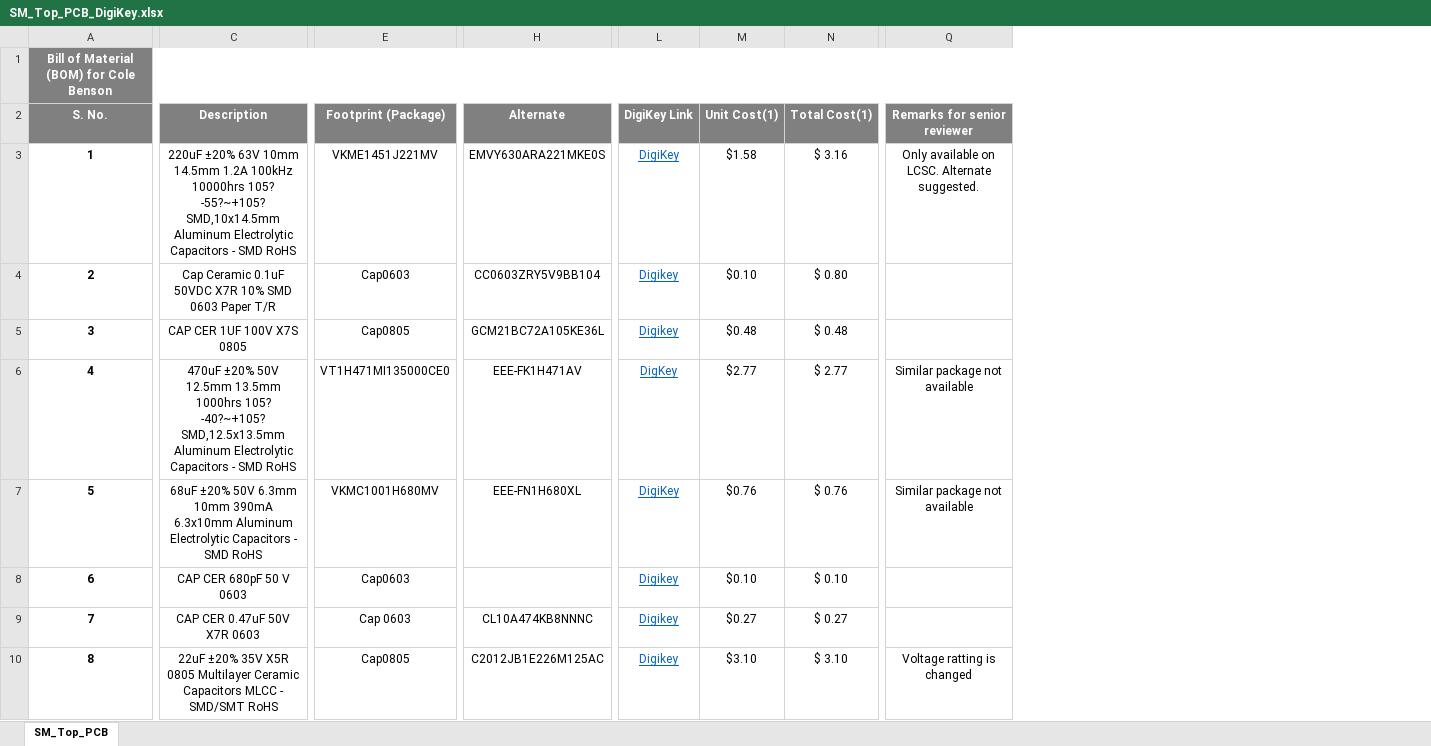
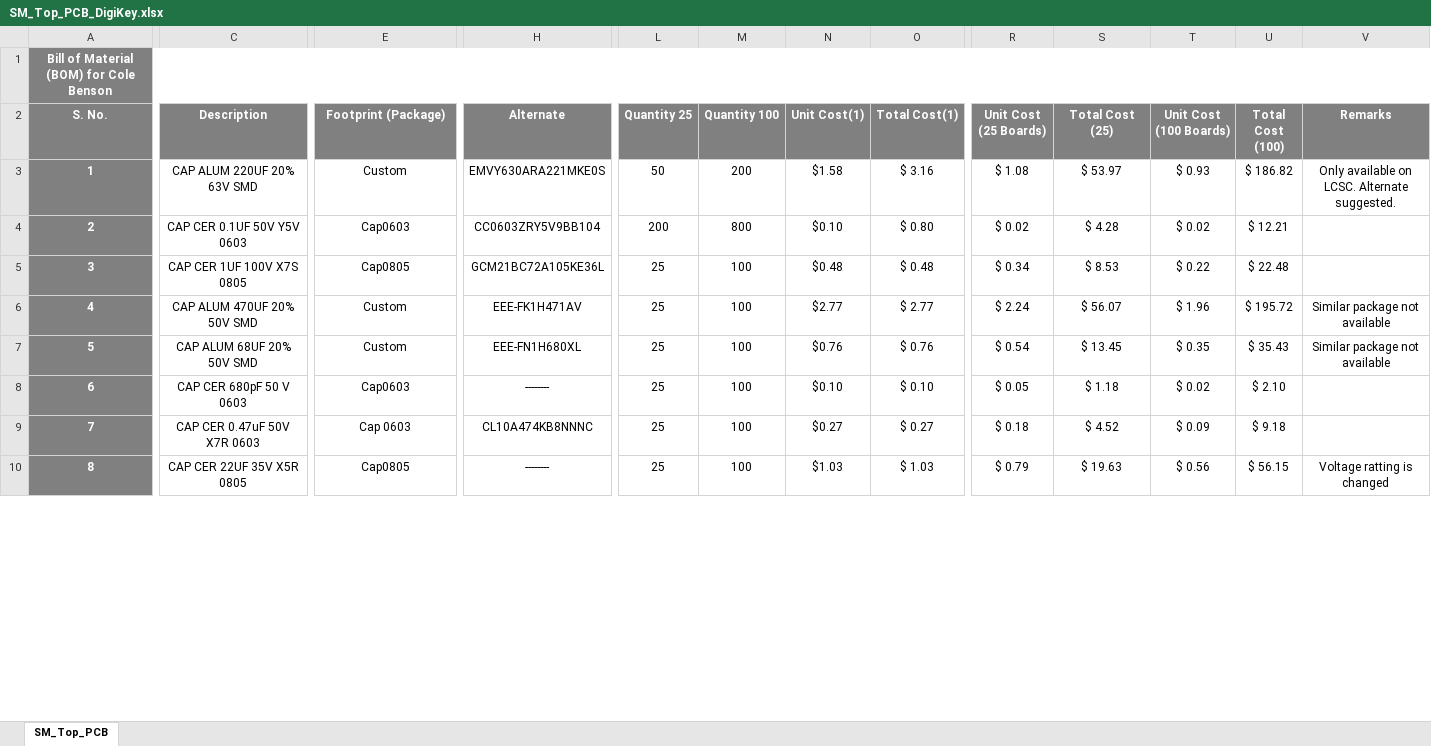
Before and after one commit to eSpark-Backup/colebenson-smartmotors, an Excel workbook: Deliverables/SM_Top Board/_BOM/SM_Top_PCB_DigiKey.xlsx, sheet SM_Top_PCB, drawn as a sheet; only a part is shown, gaps mark what is left out; values as stored, in another font and other column widths than the file's, no borders; conditional formats not drawn; removed rows and columns are numbered as before the commit, all else as after; the diff covers the shown part only; the diff names each change by its address in the sheet, - before the commit and + after, or states it on an @@ line.

Commit message:
Latest Digikey BOM
TOP PCB and Bottom PCB

```diff
--- a/Deliverables/SM_Top Board/_BOM/SM_Top_PCB_DigiKey.xlsx (sheet SM_Top_PCB)
+++ b/Deliverables/SM_Top Board/_BOM/SM_Top_PCB_DigiKey.xlsx (sheet SM_Top_PCB)
-column L (DigiKey Link), rows 3-10: DigiKey | Digikey | Digikey | DigKey | DigiKey | Digikey | Digikey | Digikey
+column L (Quantity 25), rows 3-10: 50 | 200 | 25 | 25 | 25 | 25 | 25 | 25
+column M (Quantity 100), rows 3-10: 200 | 800 | 100 | 100 | 100 | 100 | 100 | 100
+column R (Unit Cost (25 Boards)), rows 3-10: $ 1.08 | $ 0.02 | $ 0.34 | $ 2.24 | $ 0.54 | $ 0.05 | $ 0.18 | $ 0.79
+column S (Total Cost (25)), rows 3-10: $ 53.97 | $ 4.28 | $ 8.53 | $ 56.07 | $ 13.45 | $ 1.18 | $ 4.52 | $ 19.63
+column T (Unit Cost (100 Boards)), rows 3-10: $ 0.93 | $ 0.02 | $ 0.22 | $ 1.96 | $ 0.35 | $ 0.02 | $ 0.09 | $ 0.56
+column U (Total Cost (100)), rows 3-10: $ 186.82 | $ 12.21 | $ 22.48 | $ 195.72 | $ 35.43 | $ 2.10 | $ 9.18 | $ 56.15
-V2: Remarks for senior reviewer
+V2: Remarks
@@ A3:A10 fill: none → #808080, text colour: black → #FFFFFF @@
-C3 (Description): 220uF ±20% 63V 10mm 14.5mm 1.2A 100kHz 10000hrs 105? -55?~+105? SMD,10x14.5mm Aluminum Electrolytic Capacitors - SMD RoHS
+C3 (Description): CAP ALUM 220UF 20% 63V SMD
-E3 (Footprint (Package)): VKME1451J221MV
+E3 (Footprint (Package)): Custom
-C4 (Description): Cap Ceramic 0.1uF 50VDC X7R 10% SMD 0603 Paper T/R
+C4 (Description): CAP CER 0.1UF 50V Y5V 0603
-C6 (Description): 470uF ±20% 50V 12.5mm 13.5mm 1000hrs 105? -40?~+105? SMD,12.5x13.5mm Aluminum Electrolytic Capacitors - SMD RoHS
+C6 (Description): CAP ALUM 470UF 20% 50V SMD
-E6 (Footprint (Package)): VT1H471MI135000CE0
+E6 (Footprint (Package)): Custom
-C7 (Description): 68uF ±20% 50V 6.3mm 10mm 390mA 6.3x10mm Aluminum Electrolytic Capacitors - SMD RoHS
+C7 (Description): CAP ALUM 68UF 20% 50V SMD
-E7 (Footprint (Package)): VKMC1001H680MV
+E7 (Footprint (Package)): Custom
-H8 (Alternate): (empty)
+H8 (Alternate): --------
-C10 (Description): 22uF ±20% 35V X5R 0805 Multilayer Ceramic Capacitors MLCC - SMD/SMT RoHS
+C10 (Description): CAP CER 22UF 35V X5R 0805
-H10 (Alternate): C2012JB1E226M125AC
+H10 (Alternate): --------
-N10 (Unit Cost(1)): $3.10
+N10 (Unit Cost(1)): $1.03
-O10 (Total Cost(1)): $ 3.10
+O10 (Total Cost(1)): $ 1.03
```
Also changed, not shown: 2 added rows, 1 removed row, 148 edited cells, cell formats, merged cells and row numbers in column A elsewhere in this sheet, formulas that keep their value, Deliverables/SM_Bottom Board/_BOM/SM_Bottom_Board_DigiKey.xlsx, 20 other files.
